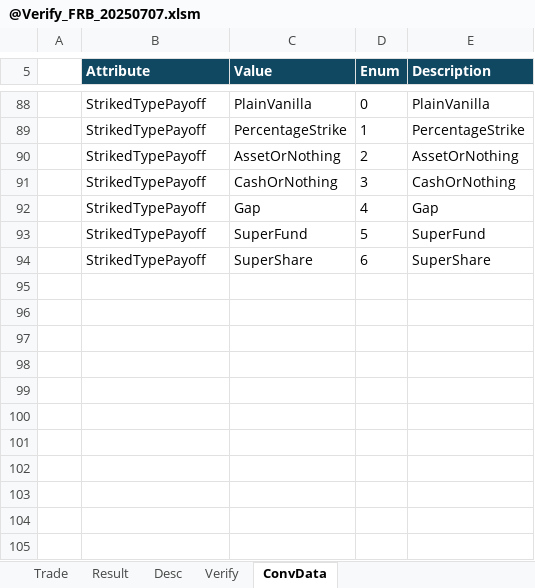
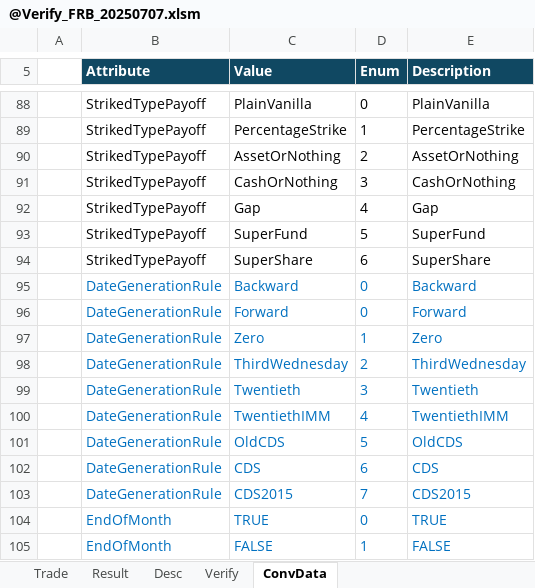
Before and after one commit to Bisi3asi/pricingmodule, an Excel workbook: docs/@Verify_FRB_20250707.xlsm, sheet ConvData, drawn as a sheet; only a part is shown, gaps mark what is left out; values as stored, in another font and other column widths than the file's, no borders; conditional formats not drawn; the diff names each change by its address in the sheet, - before the commit and + after, or states it on an @@ line.

```diff
--- a/docs/@Verify_FRB_20250707.xlsm (sheet ConvData)
+++ b/docs/@Verify_FRB_20250707.xlsm (sheet ConvData)
+row 95:  | DateGenerationRule | Backward | 0 | Backward
+row 96:  | DateGenerationRule | Forward | 0 | Forward
+row 97:  | DateGenerationRule | Zero | 1 | Zero
+row 98:  | DateGenerationRule | ThirdWednesday | 2 | ThirdWednesday
+row 99:  | DateGenerationRule | Twentieth | 3 | Twentieth
+row 100:  | DateGenerationRule | TwentiethIMM | 4 | TwentiethIMM
+row 101:  | DateGenerationRule | OldCDS | 5 | OldCDS
+row 102:  | DateGenerationRule | CDS | 6 | CDS
+row 103:  | DateGenerationRule | CDS2015 | 7 | CDS2015
+row 104:  | EndOfMonth | TRUE | 0 | TRUE
+row 105:  | EndOfMonth | FALSE | 1 | FALSE
```
Also changed, not shown: sheet Result, sheet Trade.
